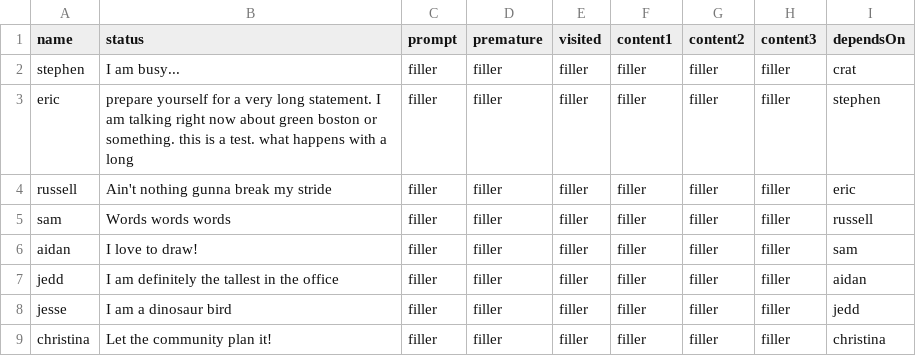
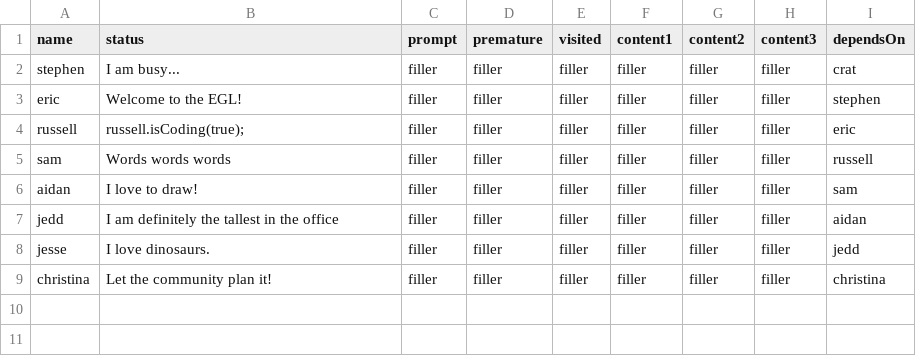
Before and after one commit to russellsamora/egl-homepage, a CSV file: data/backup.csv, drawn as a sheet.

```diff
--- a/data/backup.csv
+++ b/data/backup.csv
@@ -2,4 +2,4 @@ name,status,prompt,premature,visited,content1,content2,content3,dependsOn
 stephen,I am busy...,filler,filler,filler,filler,filler,filler,crat
-eric,prepare yourself for a very long statement.  I am talking right now about green boston or something. this is a test. what happens with a long,filler,filler,filler,filler,filler,filler,stephen
-russell,Ain't nothing gunna break my stride,filler,filler,filler,filler,filler,filler,eric
+eric,Welcome to the EGL!,filler,filler,filler,filler,filler,filler,stephen
+russell, russell.isCoding(true);,filler,filler,filler,filler,filler,filler,eric
 sam,Words words words,filler,filler,filler,filler,filler,filler,russell
@@ -7,3 +7,3 @@ aidan,I love to draw!,filler,filler,filler,filler,filler,filler,sam
 jedd,I am definitely the tallest in the office,filler,filler,filler,filler,filler,filler,aidan
-jesse,I am a dinosaur bird,filler,filler,filler,filler,filler,filler,jedd
+jesse,I love dinosaurs.,filler,filler,filler,filler,filler,filler,jedd
 christina,Let the community plan it!,filler,filler,filler,filler,filler,filler,christina
```
Also changed, not shown: 11 other files.
